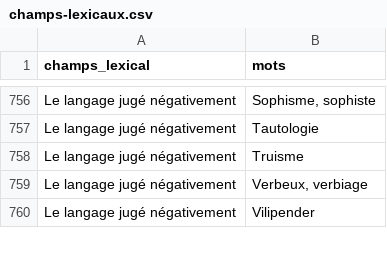
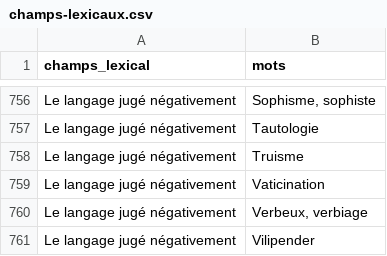
Before and after one commit to dapelican/nuxt.notyloops.com-2026-03-05-2156, a CSV file: app/pages/ressources/champs-lexicaux.csv, drawn as a sheet; only a part is shown, gaps mark what is left out; the diff covers the shown part only; the diff names each change by its address in the sheet, - before the commit and + after, or states it on an @@ line.

```diff
--- a/app/pages/ressources/champs-lexicaux.csv
+++ b/app/pages/ressources/champs-lexicaux.csv
+row 759: Le langage jugé négativement | Vaticination
```
Also changed, not shown: 59 added rows elsewhere in this file, 6 other files.
